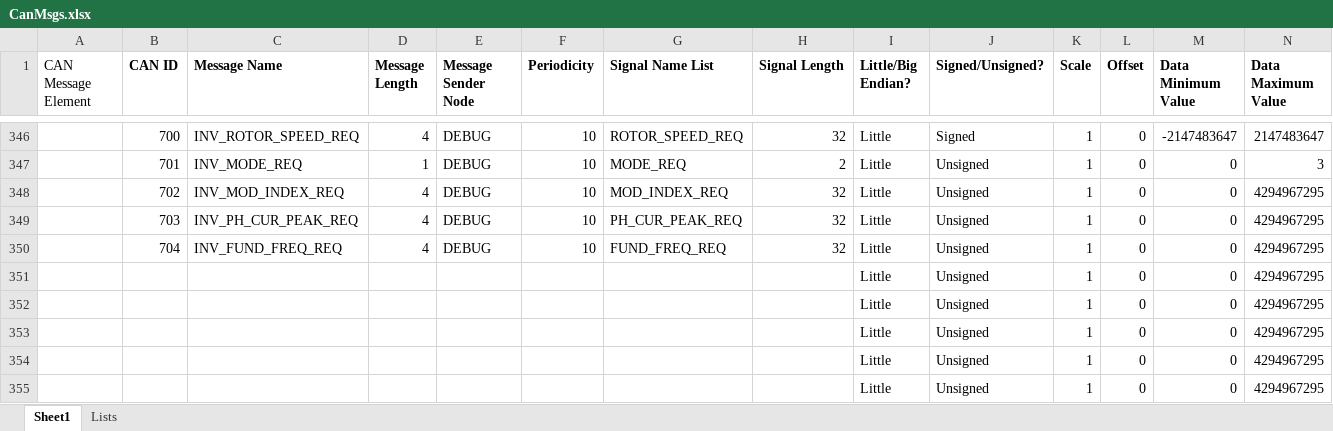
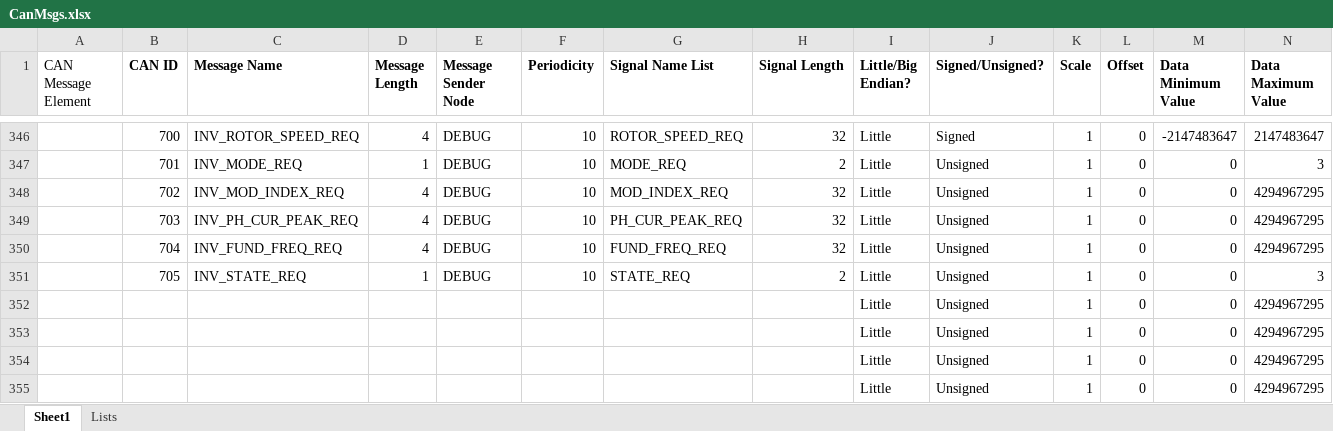
Before and after one commit to UBCFormulaElectric/Consolidated-Firmware, an Excel workbook: scripts/codegen/CAN/CanMsgs.xlsx, sheet Sheet1, drawn as a sheet; only a part is shown, gaps mark what is left out; values as stored, in another font and other column widths than the file's, no borders; removed rows and columns are numbered as before the commit, all else as after; rows hold the shown columns only; the diff names each change by its address in the sheet, - before the commit and + after, or states it on an @@ line.

```diff
--- a/scripts/codegen/CAN/CanMsgs.xlsx (sheet Sheet1)
+++ b/scripts/codegen/CAN/CanMsgs.xlsx (sheet Sheet1)
-row 351:  |  |  |  |  |  |  |  | Little | Unsigned | 1 | 0 | 0 | 4294967295
+row 351:  | 705 | INV_STATE_REQ | 1 | DEBUG | 10 | STATE_REQ | 2 | Little | Unsigned | 1 | 0 | 0 | 3
```
Also changed, not shown: 13 other files.
